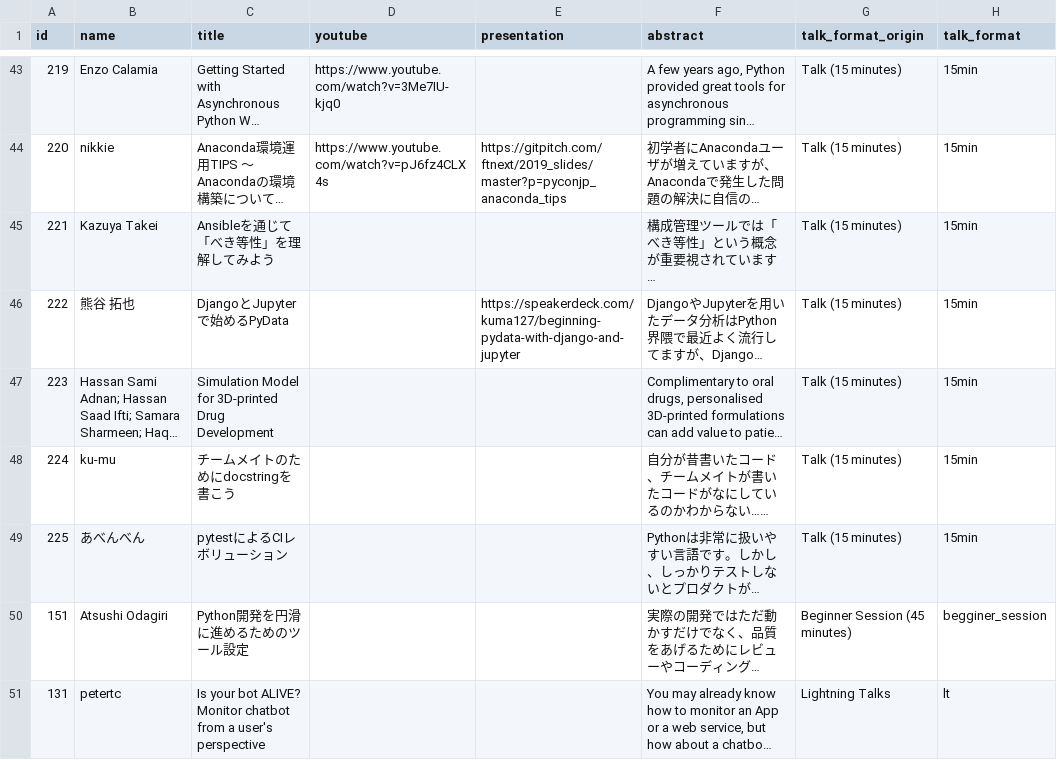
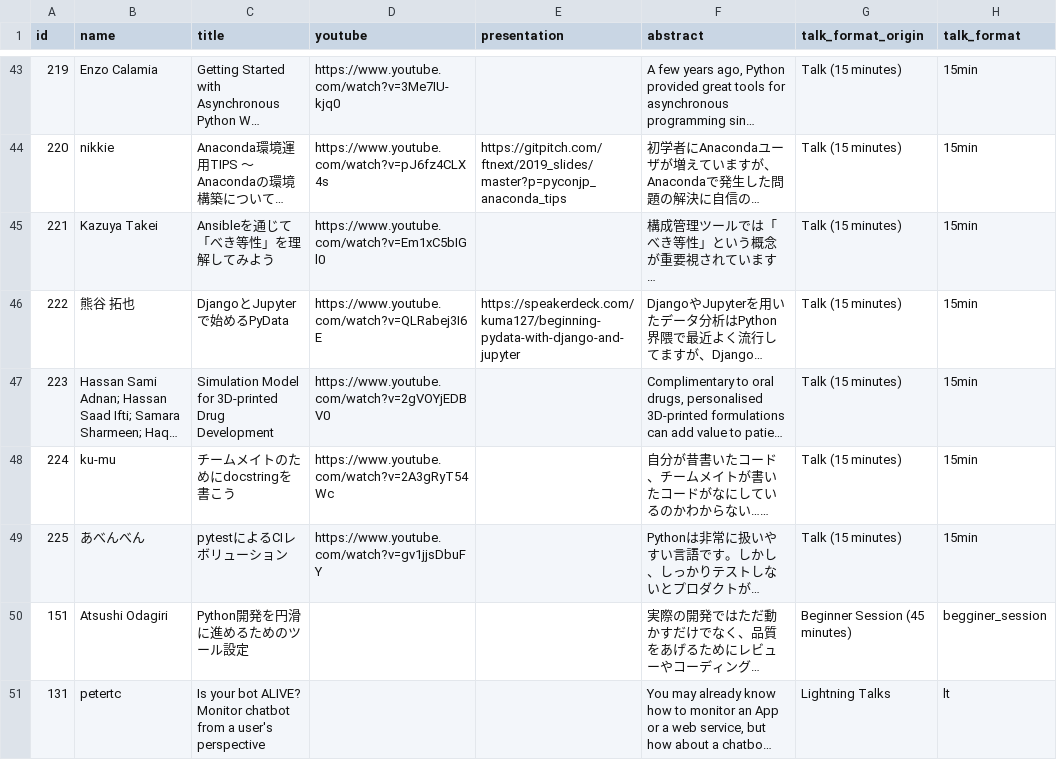
Before and after one commit to pyconjp/pycon.jp.2019, a CSV file: data/sessions.csv, drawn as a sheet; only a part is shown, gaps mark what is left out; long unchanged cells end in …; the diff names each change by its address in the sheet, - before the commit and + after, or states it on an @@ line.

```diff
--- a/data/sessions.csv
+++ b/data/sessions.csv
-D45 (youtube): (empty)
+D45 (youtube): https://www.youtube.com/watch?v=Em1xC5bIGl0
-D46 (youtube): (empty)
+D46 (youtube): https://www.youtube.com/watch?v=QLRabej3I6E
-D47 (youtube): (empty)
+D47 (youtube): https://www.youtube.com/watch?v=2gVOYjEDBV0
-D48 (youtube): (empty)
+D48 (youtube): https://www.youtube.com/watch?v=2A3gRyT54Wc
-D49 (youtube): (empty)
+D49 (youtube): https://www.youtube.com/watch?v=gv1jjsDbuFY
```
Also changed, not shown: 1 other file.
